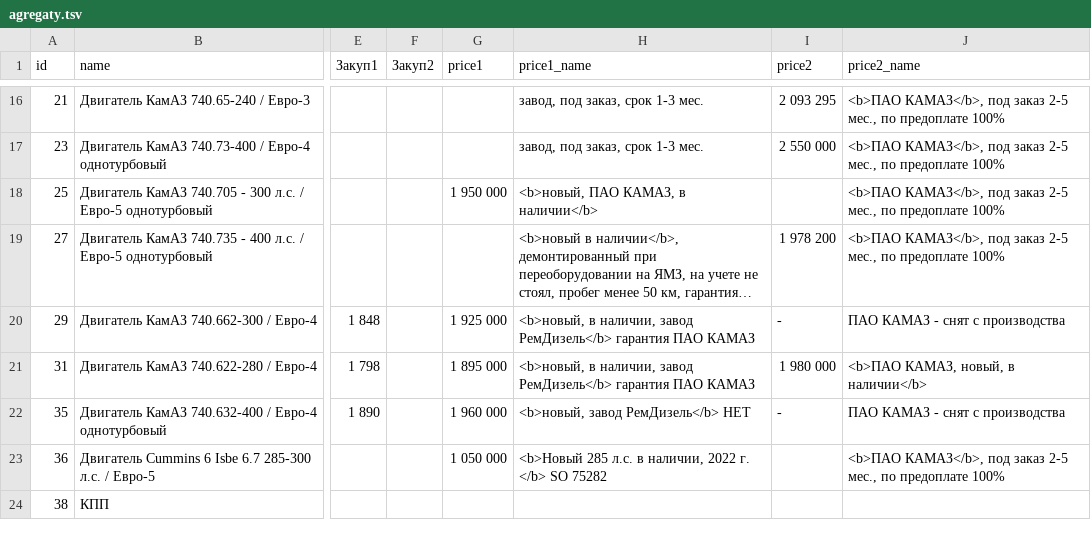
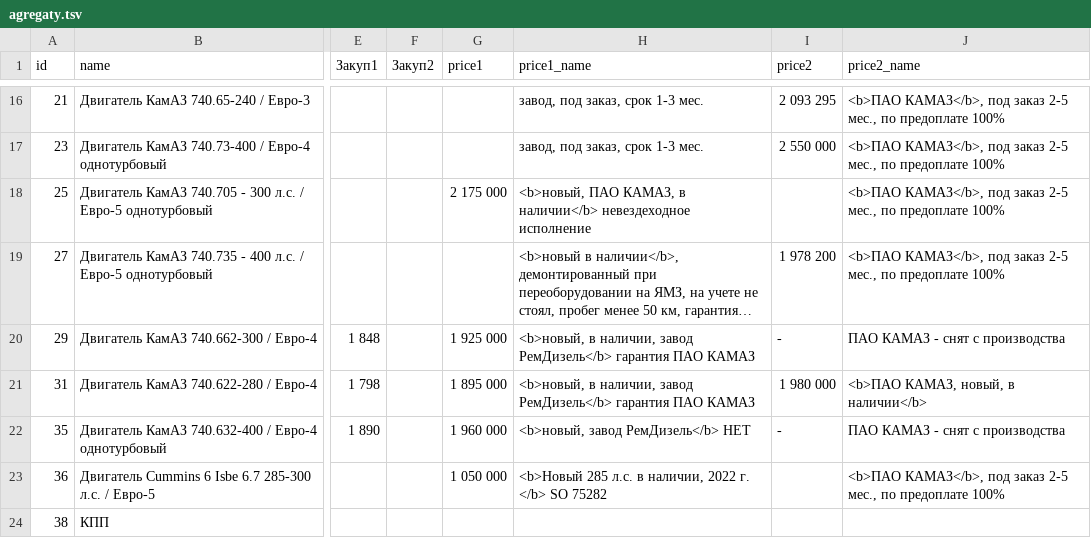
Before and after one commit to reesly/zap-kam, a TSV file: data/agregaty.tsv, drawn as a sheet; only a part is shown, gaps mark what is left out; long unchanged cells end in …; the diff names each change by its address in the sheet, - before the commit and + after, or states it on an @@ line.

Commit message:
2323

```diff
--- a/data/agregaty.tsv
+++ b/data/agregaty.tsv
-G18 (price1): 1 950 000
+G18 (price1): 2 175 000
-H18 (price1_name): …в наличии</b>
+H18 (price1_name): …в наличии</b> невездеходное исполнение
```
